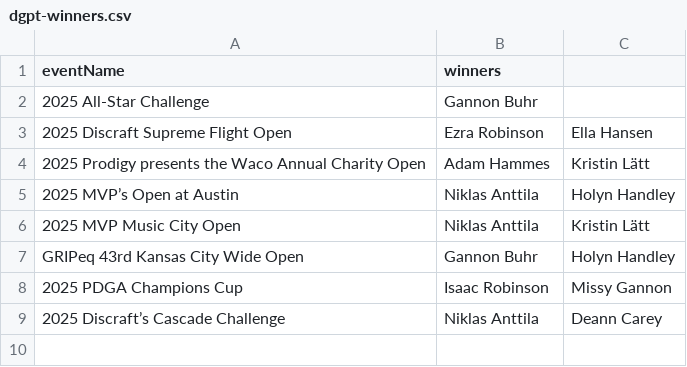
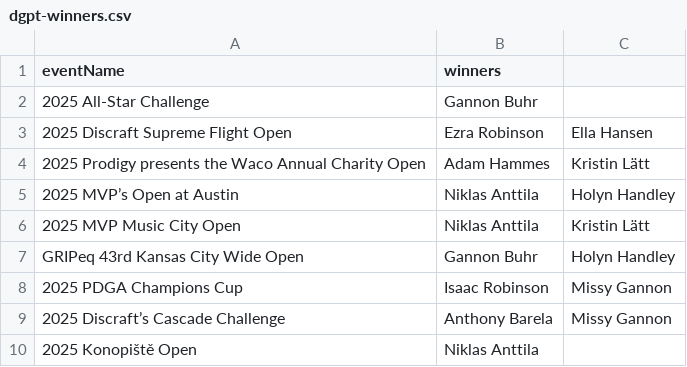
Before and after one commit to lanekatris/monorepo, a CSV file: software/blog/public/dgpt-winners.csv, drawn as a sheet.

```diff
--- a/software/blog/public/dgpt-winners.csv
+++ b/software/blog/public/dgpt-winners.csv
@@ -8,2 +8,3 @@ GRIPeq 43rd Kansas City Wide Open,Gannon Buhr,Holyn Handley
 2025 PDGA Champions Cup,Isaac Robinson,Missy Gannon
-2025 Discraft’s Cascade Challenge,Niklas Anttila,Deann Carey
+2025 Discraft’s Cascade Challenge,Anthony Barela,Missy Gannon
+2025 Konopiště Open,Niklas Anttila,
```
Also changed, not shown: 21 other files.
